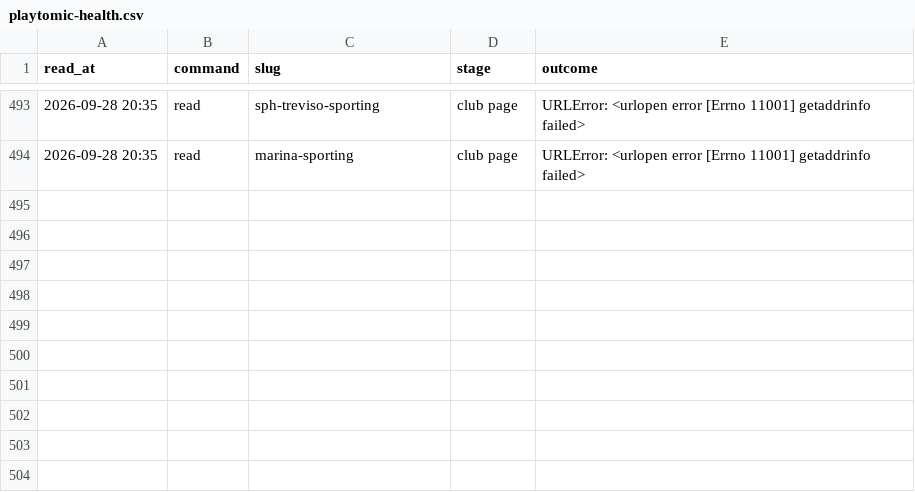
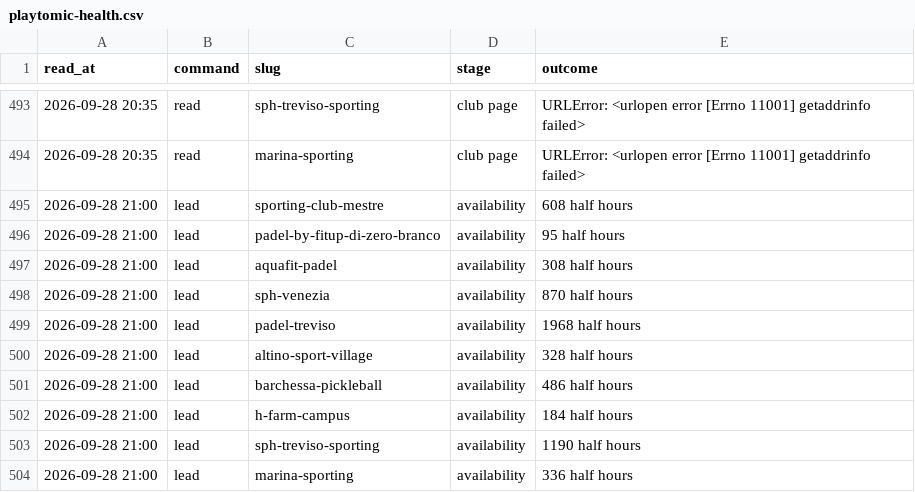
Before and after one commit to Giacbotta/nutrie-new-business-tracking, a CSV file: data/playtomic-health.csv, drawn as a sheet; only a part is shown, gaps mark what is left out; the diff names each change by its address in the sheet, - before the commit and + after, or states it on an @@ line.

```diff
--- a/data/playtomic-health.csv
+++ b/data/playtomic-health.csv
+row 495: 2026-09-28 21:00 | lead | sporting-club-mestre | availability | 608 half hours
+row 496: 2026-09-28 21:00 | lead | padel-by-fitup-di-zero-branco | availability | 95 half hours
+row 497: 2026-09-28 21:00 | lead | aquafit-padel | availability | 308 half hours
+row 498: 2026-09-28 21:00 | lead | sph-venezia | availability | 870 half hours
+row 499: 2026-09-28 21:00 | lead | padel-treviso | availability | 1968 half hours
+row 500: 2026-09-28 21:00 | lead | altino-sport-village | availability | 328 half hours
+row 501: 2026-09-28 21:00 | lead | barchessa-pickleball | availability | 486 half hours
+row 502: 2026-09-28 21:00 | lead | h-farm-campus | availability | 184 half hours
+row 503: 2026-09-28 21:00 | lead | sph-treviso-sporting | availability | 1190 half hours
+row 504: 2026-09-28 21:00 | lead | marina-sporting | availability | 336 half hours
```
Also changed, not shown: data/playtomic-monthly.csv, data/playtomic-summary.csv, 1 other file.
